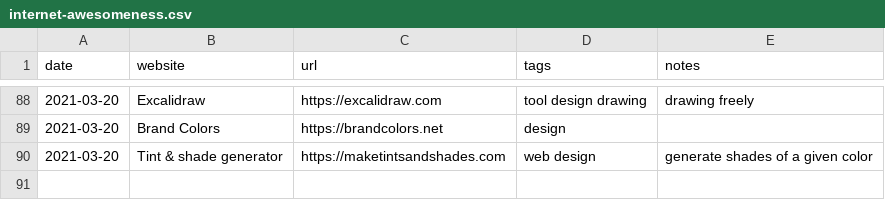
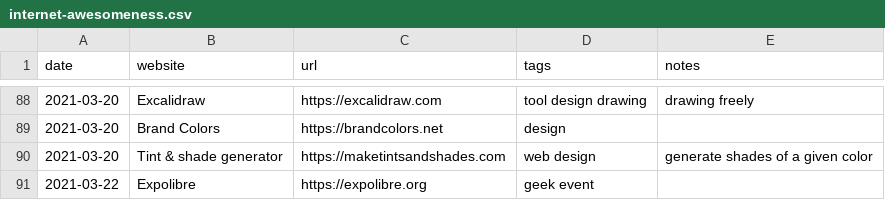
Before and after one commit to xplosionmind/old.tommi.space, a CSV file: _data/internet-awesomeness.csv, drawn as a sheet; only a part is shown, gaps mark what is left out; the diff names each change by its address in the sheet, - before the commit and + after, or states it on an @@ line.

```diff
--- a/_data/internet-awesomeness.csv
+++ b/_data/internet-awesomeness.csv
+row 91: 2021-03-22 | Expolibre | https://expolibre.org | geek event
```
Also changed, not shown: 5 other files.
